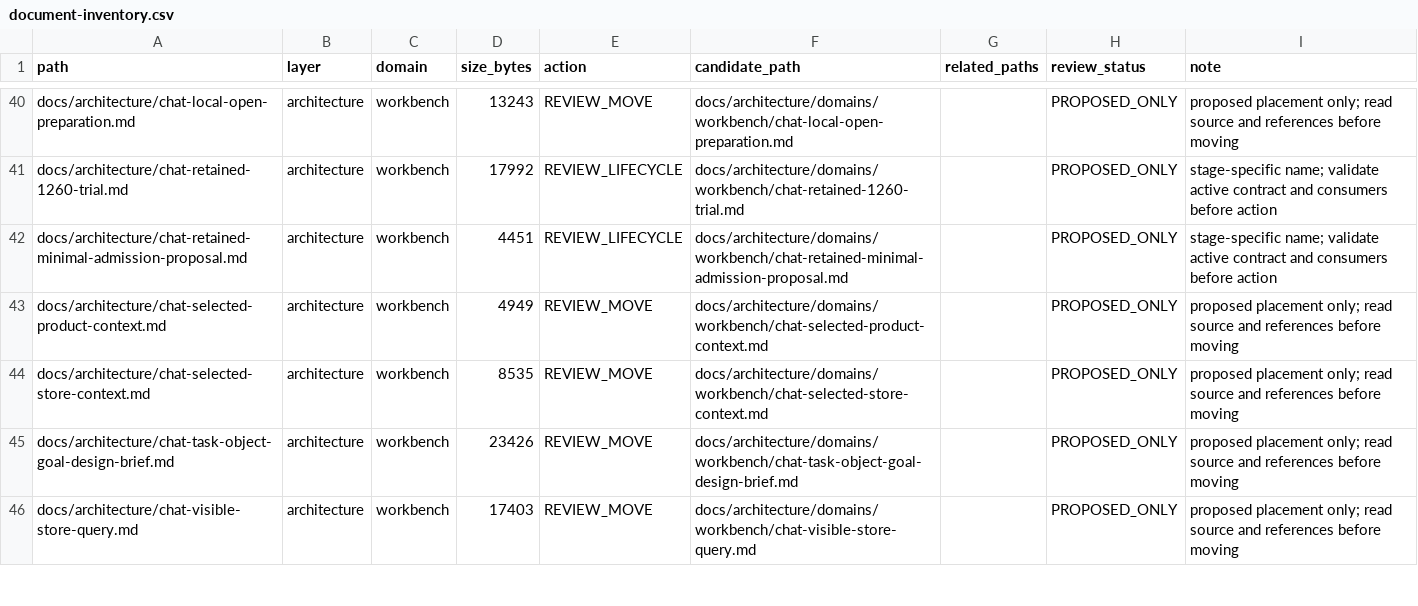
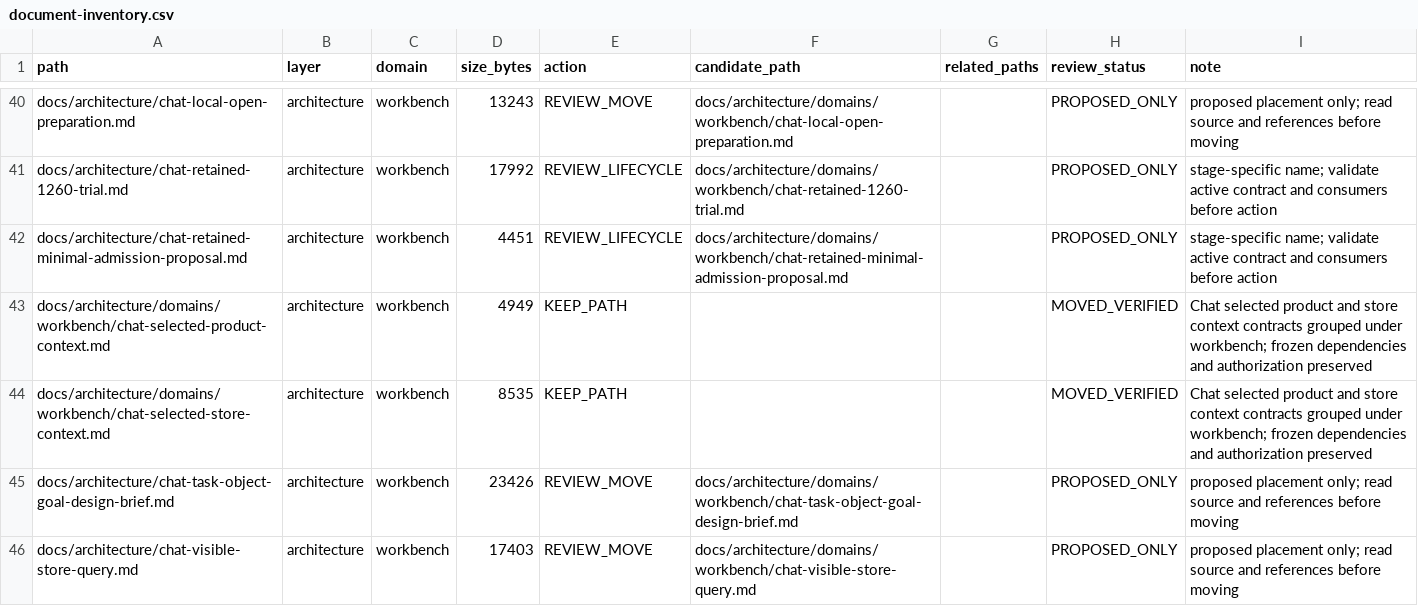
Before and after one commit to henryxu1008/shuomi-ai-commerce, a CSV file: docs/document-inventory.csv, drawn as a sheet; only a part is shown, gaps mark what is left out.

Commit message:
docs(architecture): group Chat selection context contracts

```diff
--- a/docs/document-inventory.csv
+++ b/docs/document-inventory.csv
@@ -42,4 +42,4 @@ docs/architecture/chat-retained-1260-trial.md,architecture,workbench,17992,REVIE
 docs/architecture/chat-retained-minimal-admission-proposal.md,architecture,workbench,4451,REVIEW_LIFECYCLE,docs/architecture/domains/workbench/chat-retained-minimal-admission-proposal.md,,PROPOSED_ONLY,stage-specific name; validate active contract and consumers before action
-docs/architecture/chat-selected-product-context.md,architecture,workbench,4949,REVIEW_MOVE,docs/architecture/domains/workbench/chat-selected-product-context.md,,PROPOSED_ONLY,proposed placement only; read source and references before moving
-docs/architecture/chat-selected-store-context.md,architecture,workbench,8535,REVIEW_MOVE,docs/architecture/domains/workbench/chat-selected-store-context.md,,PROPOSED_ONLY,proposed placement only; read source and references before moving
+docs/architecture/domains/workbench/chat-selected-product-context.md,architecture,workbench,4949,KEEP_PATH,,,MOVED_VERIFIED,Chat selected product and store context contracts grouped under workbench; frozen dependencies and authorization preserved
+docs/architecture/domains/workbench/chat-selected-store-context.md,architecture,workbench,8535,KEEP_PATH,,,MOVED_VERIFIED,Chat selected product and store context contracts grouped under workbench; frozen dependencies and authorization preserved
 docs/architecture/chat-task-object-goal-design-brief.md,architecture,workbench,23426,REVIEW_MOVE,docs/architecture/domains/workbench/chat-task-object-goal-design-brief.md,,PROPOSED_ONLY,proposed placement only; read source and references before moving
```
Also changed, not shown: 4 other files.
